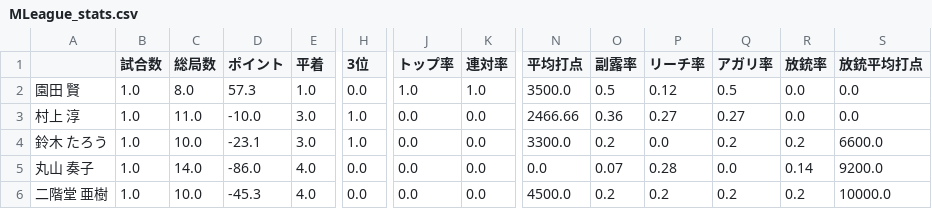
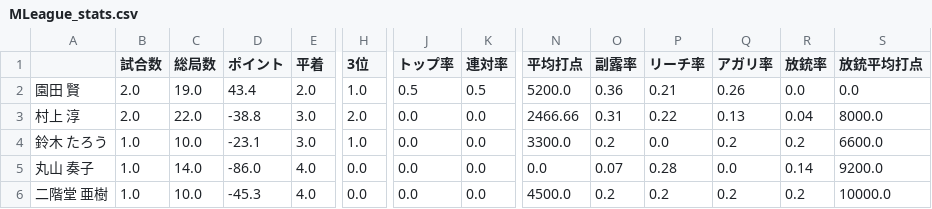
Before and after one commit to takishun/m_league_analysis, a CSV file: data/MLeague_stats.csv, drawn as a sheet; only a part is shown, gaps mark what is left out; the diff covers the shown part only; the diff names each change by its address in the sheet, - before the commit and + after, or states it on an @@ line.

Commit message:
Add files via upload

```diff
--- a/data/MLeague_stats.csv
+++ b/data/MLeague_stats.csv
-B2:B3 (試合数): 1.0
+B2:B3 (試合数): 2.0
-C2 (総局数): 8.0
+C2 (総局数): 19.0
-D2 (ポイント): 57.3
+D2 (ポイント): 43.4
-E2 (平着): 1.0
+E2 (平着): 2.0
-H2 (3位): 0.0
+H2 (3位): 1.0
-J2 (トップ率): 1.0
+J2 (トップ率): 0.5
-K2 (連対率): 1.0
+K2 (連対率): 0.5
-N2 (平均打点): 3500.0
+N2 (平均打点): 5200.0
-O2 (副露率): 0.5
+O2 (副露率): 0.36
-P2 (リーチ率): 0.12
+P2 (リーチ率): 0.21
-Q2 (アガリ率): 0.5
+Q2 (アガリ率): 0.26
-C3 (総局数): 11.0
+C3 (総局数): 22.0
-D3 (ポイント): -10.0
+D3 (ポイント): -38.8
-H3 (3位): 1.0
+H3 (3位): 2.0
-O3 (副露率): 0.36
+O3 (副露率): 0.31
-P3 (リーチ率): 0.27
+P3 (リーチ率): 0.22
-Q3 (アガリ率): 0.27
+Q3 (アガリ率): 0.13
-R3 (放銃率): 0.0
+R3 (放銃率): 0.04
-S3 (放銃平均打点): 0.0
+S3 (放銃平均打点): 8000.0
```
Also changed, not shown: 180 edited cells elsewhere in this file.
